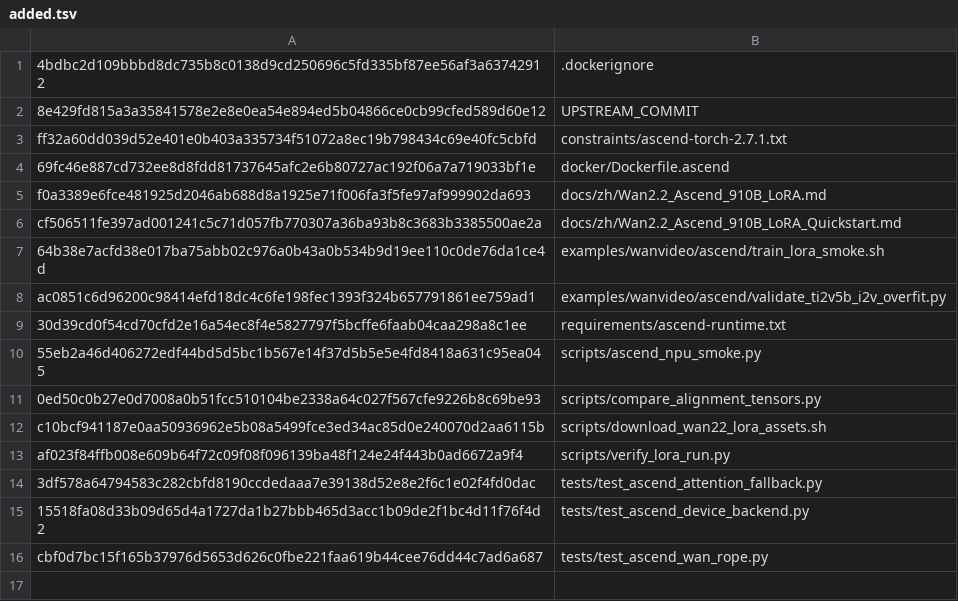
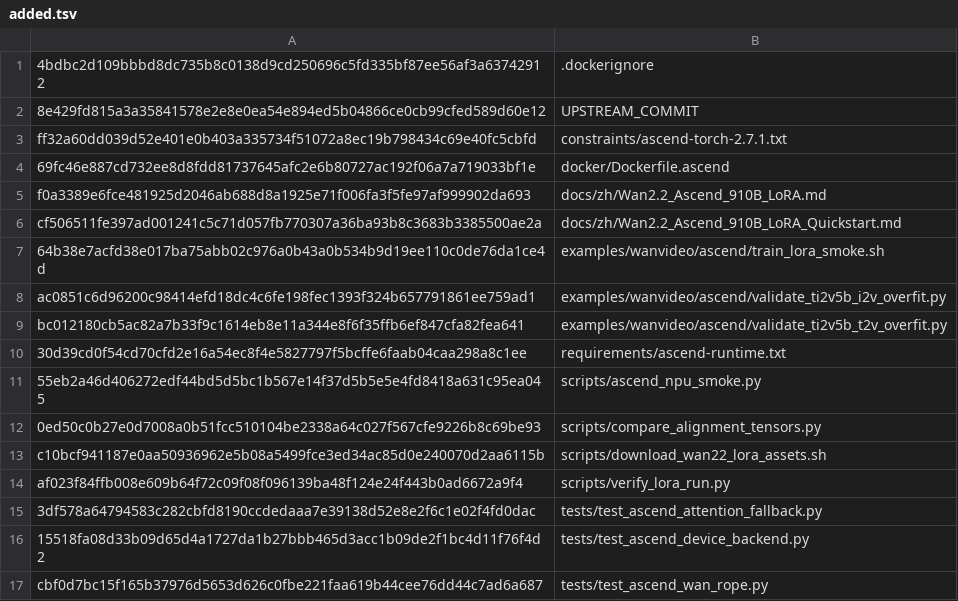
Before and after one commit to BowenXiong1215/DiffSynth-Studio-Ascend, a TSV file: patches/diffsynth-studio-ascend-910b-patch-20260903/added.tsv, drawn as a sheet.

Commit message:
Add TI2V-5B T2V overfit validation

```diff
--- a/patches/diffsynth-studio-ascend-910b-patch-20260903/added.tsv
+++ b/patches/diffsynth-studio-ascend-910b-patch-20260903/added.tsv
@@ -8,2 +8,3 @@ cf506511fe397ad001241c5c71d057fb770307a36ba93b8c3683b3385500ae2a	docs/zh/Wan2.2_
 ac0851c6d96200c98414efd18dc4c6fe198fec1393f324b657791861ee759ad1	examples/wanvideo/ascend/validate_ti2v5b_i2v_overfit.py
+bc012180cb5ac82a7b33f9c1614eb8e11a344e8f6f35ffb6ef847cfa82fea641	examples/wanvideo/ascend/validate_ti2v5b_t2v_overfit.py
 30d39cd0f54cd70cfd2e16a54ec8f4e5827797f5bcffe6faab04caa298a8c1ee	requirements/ascend-runtime.txt
```
Also changed, not shown: 5 other files.
